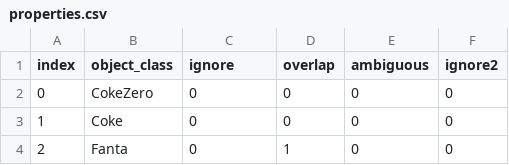
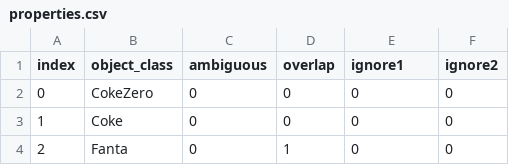
Before and after one commit to JacquelineKonkol/cupsnbottles-data-analysis, a CSV file: dataset02/properties.csv, drawn as a sheet; only a part is shown.

```diff
--- a/dataset02/properties.csv
+++ b/dataset02/properties.csv
@@ -1,2 +1,2 @@
-index,object_class,ignore,overlap,ambiguous,ignore2
+index,object_class,ambiguous,overlap,ignore1,ignore2
 0,CokeZero,0,0,0,0
```
Also changed, not shown: 1 other file.
